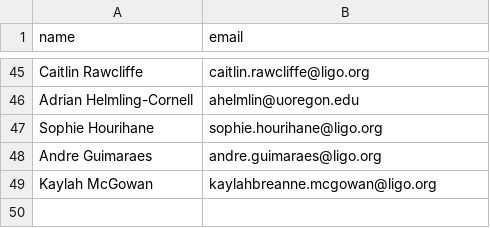
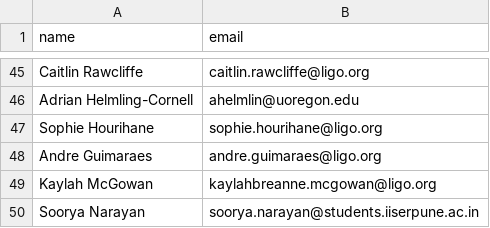
Before and after one commit to siddharth101/event_validation, a CSV file: data/contacts.csv, drawn as a sheet; only a part is shown, gaps mark what is left out; the diff names each change by its address in the sheet, - before the commit and + after, or states it on an @@ line.

Commit message:
ADD - Soorya

```diff
--- a/data/contacts.csv
+++ b/data/contacts.csv
+row 50: Soorya Narayan | soorya.narayan@students.iiserpune.ac.in
```
